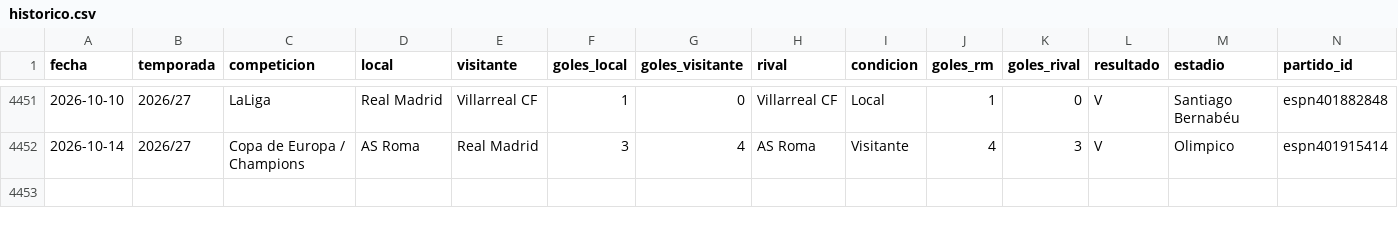
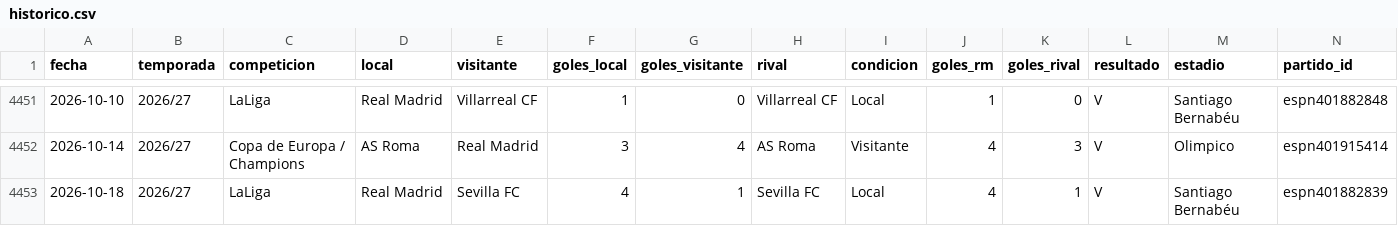
Before and after one commit to feeeeer/real-madrid-analytics, a CSV file: docs/data/historico.csv, drawn as a sheet; only a part is shown, gaps mark what is left out; rows hold the shown columns only; the diff names each change by its address in the sheet, - before the commit and + after, or states it on an @@ line.

```diff
--- a/docs/data/historico.csv
+++ b/docs/data/historico.csv
+row 4453: 2026-10-18 | 2026/27 | LaLiga | Real Madrid | Sevilla FC | 4 | 1 | Sevilla FC | Local | 4 | 1 | V | Santiago Bernabéu | espn401882839
```
